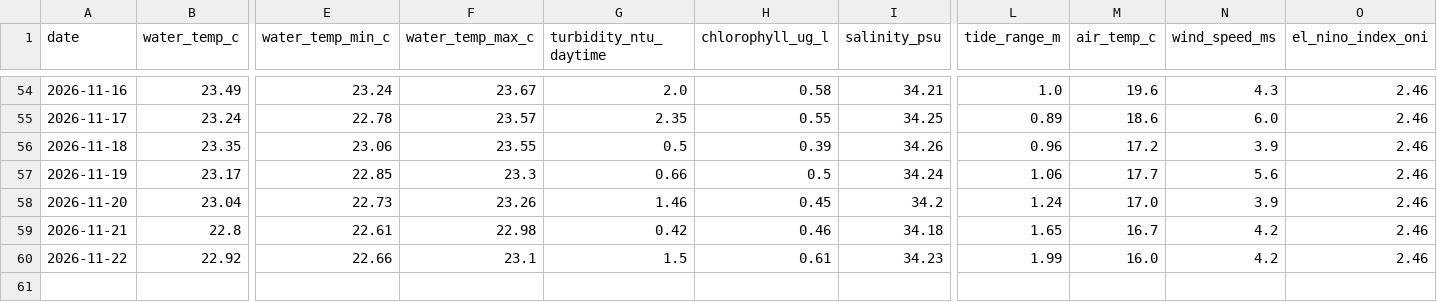
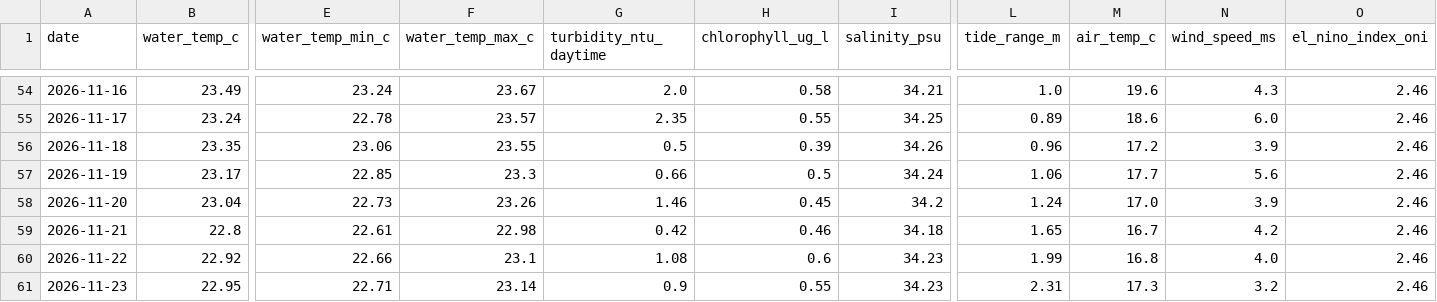
Before and after one commit to joshuafrommeyer-35/PierTracker, a CSV file: results/daily_conditions.csv, drawn as a sheet; only a part is shown, gaps mark what is left out; rows hold the shown columns only; the diff names each change by its address in the sheet, - before the commit and + after, or states it on an @@ line.

```diff
--- a/results/daily_conditions.csv
+++ b/results/daily_conditions.csv
-G60 (turbidity_ntu_daytime): 1.5
+G60 (turbidity_ntu_daytime): 1.08
-H60 (chlorophyll_ug_l): 0.61
+H60 (chlorophyll_ug_l): 0.6
-M60 (air_temp_c): 16.0
+M60 (air_temp_c): 16.8
-N60 (wind_speed_ms): 4.2
+N60 (wind_speed_ms): 4.0
+row 61: 2026-11-23 | 22.95 | 22.71 | 23.14 | 0.9 | 0.55 | 34.23 | 2.31 | 17.3 | 3.2 | 2.46
```
Also changed, not shown: results/environment_hourly.csv, 4 other files.
